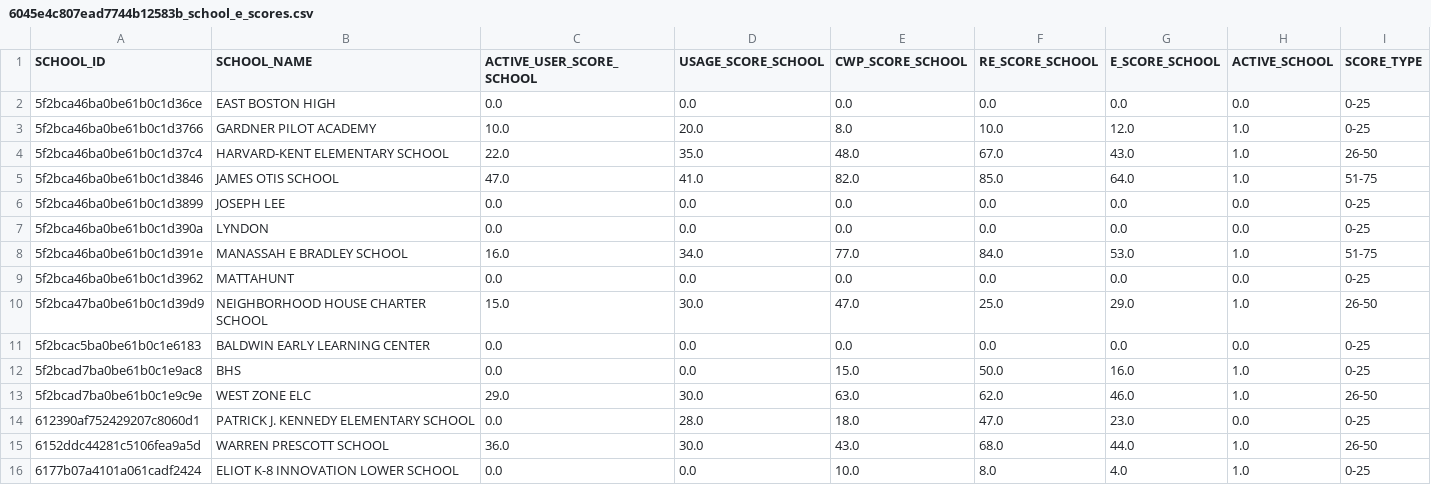
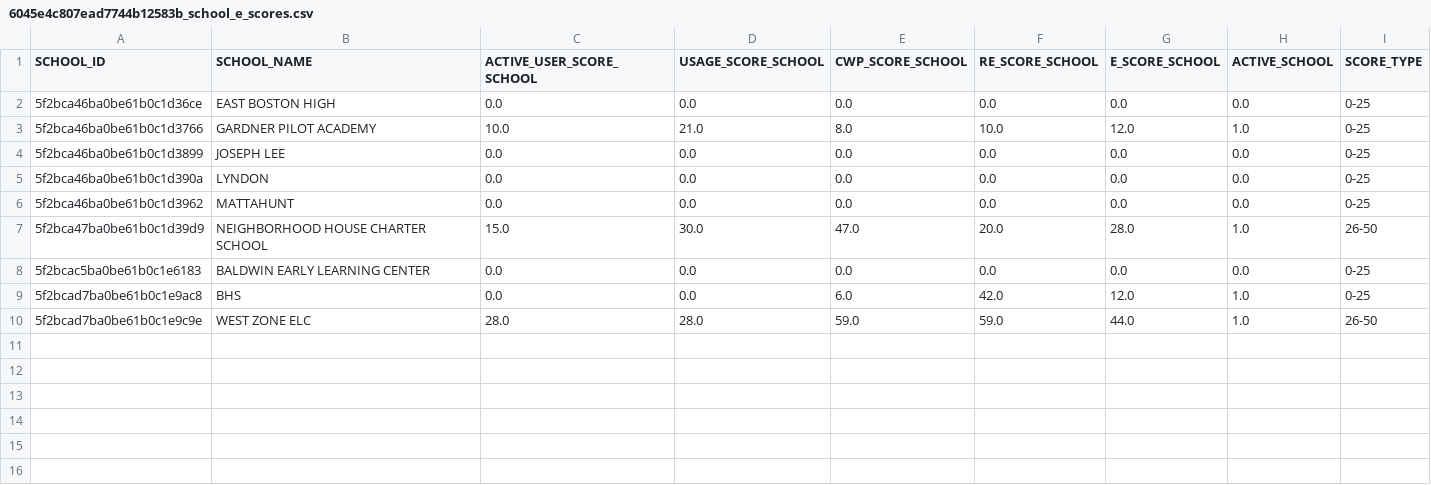
Before and after one commit to rajbirgitrepo/capmain, a CSV file: 6045e4c807ead7744b12583b_school_e_scores.csv, drawn as a sheet.

```diff
--- a/6045e4c807ead7744b12583b_school_e_scores.csv
+++ b/6045e4c807ead7744b12583b_school_e_scores.csv
@@ -2,15 +2,9 @@ SCHOOL_ID,SCHOOL_NAME,ACTIVE_USER_SCORE_SCHOOL,USAGE_SCORE_SCHOOL,CWP_SCORE_SCHO
 5f2bca46ba0be61b0c1d36ce,EAST BOSTON HIGH,0.0,0.0,0.0,0.0,0.0,0.0,0-25
-5f2bca46ba0be61b0c1d3766,GARDNER PILOT ACADEMY,10.0,20.0,8.0,10.0,12.0,1.0,0-25
-5f2bca46ba0be61b0c1d37c4,HARVARD-KENT ELEMENTARY SCHOOL,22.0,35.0,48.0,67.0,43.0,1.0,26-50
-5f2bca46ba0be61b0c1d3846,JAMES OTIS SCHOOL,47.0,41.0,82.0,85.0,64.0,1.0,51-75
+5f2bca46ba0be61b0c1d3766,GARDNER PILOT ACADEMY,10.0,21.0,8.0,10.0,12.0,1.0,0-25
 5f2bca46ba0be61b0c1d3899,JOSEPH LEE,0.0,0.0,0.0,0.0,0.0,0.0,0-25
 5f2bca46ba0be61b0c1d390a,LYNDON,0.0,0.0,0.0,0.0,0.0,0.0,0-25
-5f2bca46ba0be61b0c1d391e,MANASSAH E BRADLEY SCHOOL,16.0,34.0,77.0,84.0,53.0,1.0,51-75
 5f2bca46ba0be61b0c1d3962,MATTAHUNT,0.0,0.0,0.0,0.0,0.0,0.0,0-25
-5f2bca47ba0be61b0c1d39d9,NEIGHBORHOOD HOUSE CHARTER SCHOOL,15.0,30.0,47.0,25.0,29.0,1.0,26-50
+5f2bca47ba0be61b0c1d39d9,NEIGHBORHOOD HOUSE CHARTER SCHOOL,15.0,30.0,47.0,20.0,28.0,1.0,26-50
 5f2bcac5ba0be61b0c1e6183,BALDWIN EARLY LEARNING CENTER,0.0,0.0,0.0,0.0,0.0,0.0,0-25
-5f2bcad7ba0be61b0c1e9ac8,BHS,0.0,0.0,15.0,50.0,16.0,1.0,0-25
-5f2bcad7ba0be61b0c1e9c9e,WEST ZONE ELC,29.0,30.0,63.0,62.0,46.0,1.0,26-50
-612390af752429207c8060d1,PATRICK J. KENNEDY ELEMENTARY SCHOOL,0.0,28.0,18.0,47.0,23.0,0.0,0-25
-6152ddc44281c5106fea9a5d,WARREN PRESCOTT SCHOOL,36.0,30.0,43.0,68.0,44.0,1.0,26-50
-6177b07a4101a061cadf2424,ELIOT K-8 INNOVATION LOWER SCHOOL,0.0,0.0,10.0,8.0,4.0,1.0,0-25
+5f2bcad7ba0be61b0c1e9ac8,BHS,0.0,0.0,6.0,42.0,12.0,1.0,0-25
+5f2bcad7ba0be61b0c1e9c9e,WEST ZONE ELC,28.0,28.0,59.0,59.0,44.0,1.0,26-50
```
Also changed, not shown: com_exec.csv, donation.csv, 21 other files.
